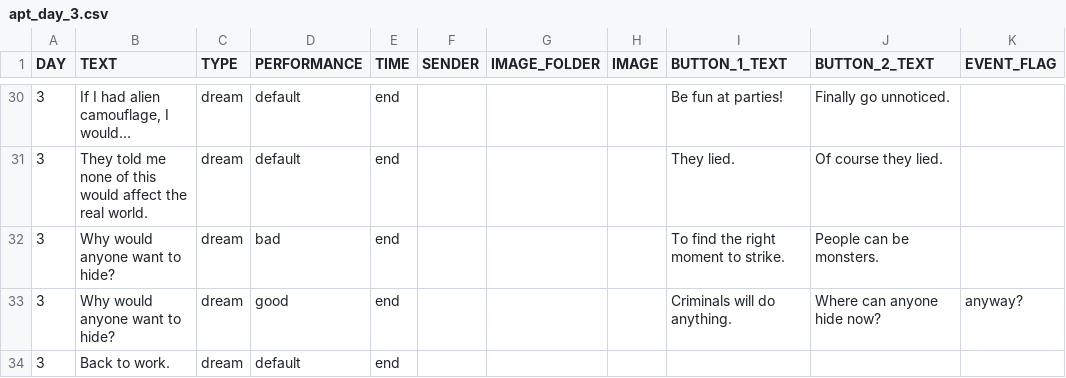
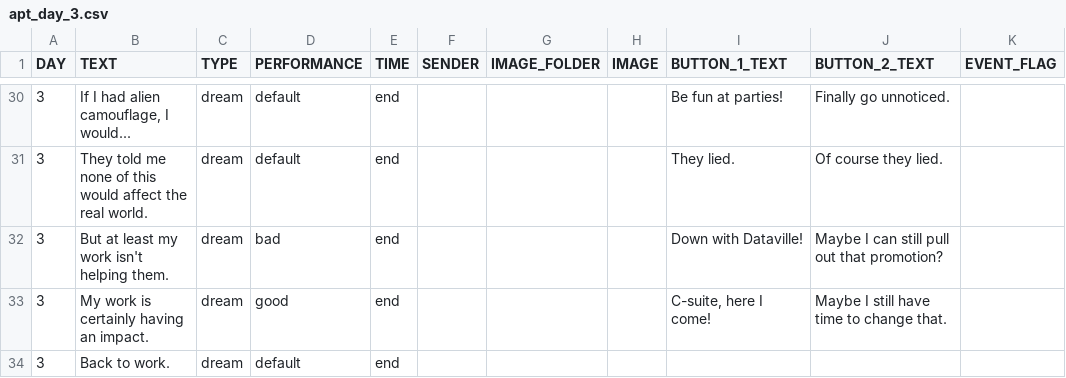
Before and after one commit to hobg0blin/dataville, a CSV file: DataVille/game/game_files/apt_day_3.csv, drawn as a sheet; only a part is shown, gaps mark what is left out; the diff names each change by its address in the sheet, - before the commit and + after, or states it on an @@ line.

```diff
--- a/DataVille/game/game_files/apt_day_3.csv
+++ b/DataVille/game/game_files/apt_day_3.csv
-B32 (TEXT): Why would anyone want to hide?
+B32 (TEXT): But at least my work isn't helping them.
-I32 (BUTTON_1_TEXT): To find the right moment to strike.
+I32 (BUTTON_1_TEXT): Down with Dataville!
-J32 (BUTTON_2_TEXT): People can be monsters.
+J32 (BUTTON_2_TEXT): Maybe I can still pull out that promotion?
-B33 (TEXT): Why would anyone want to hide?
+B33 (TEXT): My work is certainly having an impact.
-I33 (BUTTON_1_TEXT): Criminals will do anything.
+I33 (BUTTON_1_TEXT): C-suite, here I come!
-J33 (BUTTON_2_TEXT): Where can anyone hide now?
+J33 (BUTTON_2_TEXT): Maybe I still have time to change that.
-K33 (EVENT_FLAG): anyway?
+K33 (EVENT_FLAG): (empty)
```
Also changed, not shown: DataVille/game/game_files/apt_day_2.csv.
